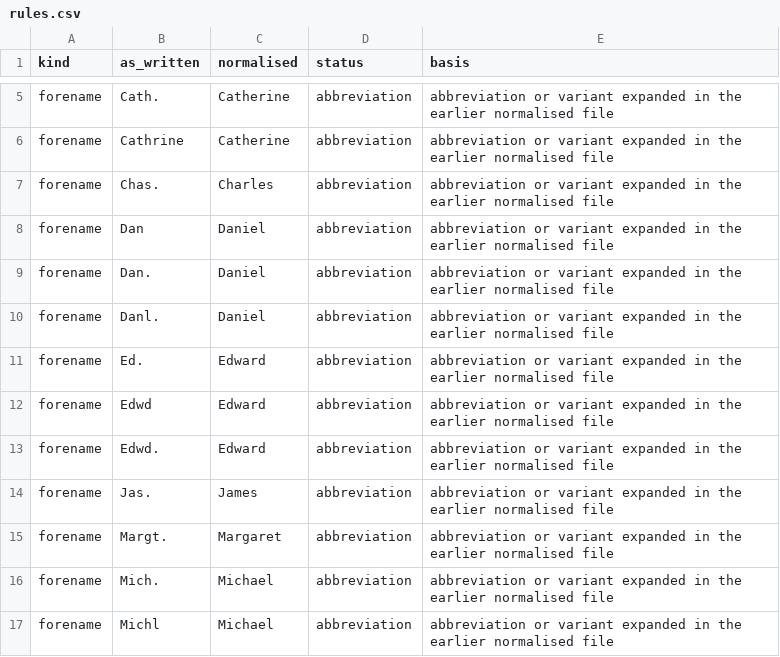
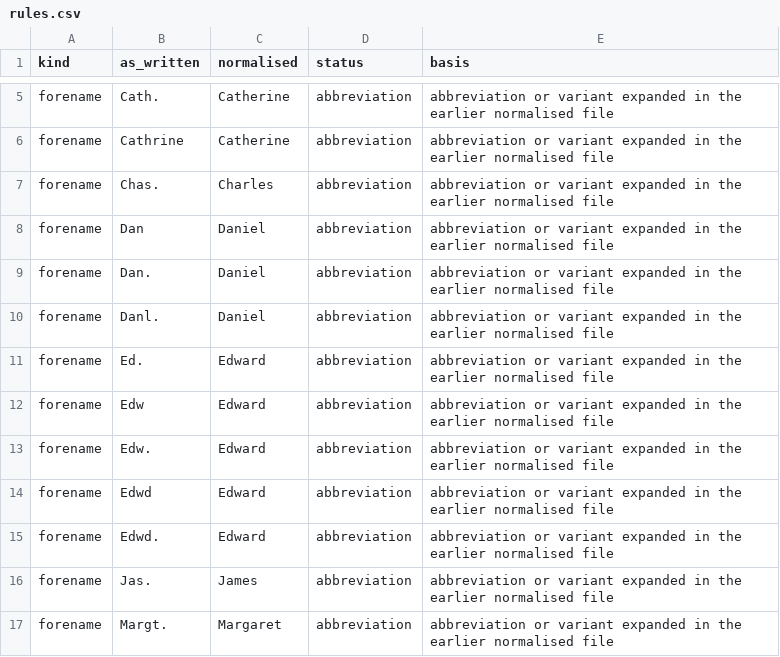
Before and after one commit to mjsmulligan/donegal-townlands, a CSV file: data/source/nli_parish/tawnawilly/normalised/rules.csv, drawn as a sheet; only a part is shown, gaps mark what is left out; the shorter side is filled out with more unchanged rows.

```diff
--- a/data/source/nli_parish/tawnawilly/normalised/rules.csv
+++ b/data/source/nli_parish/tawnawilly/normalised/rules.csv
@@ -11,2 +11,4 @@ forename,Danl.,Daniel,abbreviation,abbreviation or variant expanded in the earli
 forename,Ed.,Edward,abbreviation,abbreviation or variant expanded in the earlier normalised file
+forename,Edw,Edward,abbreviation,abbreviation or variant expanded in the earlier normalised file
+forename,Edw.,Edward,abbreviation,abbreviation or variant expanded in the earlier normalised file
 forename,Edwd,Edward,abbreviation,abbreviation or variant expanded in the earlier normalised file
```
Also changed, not shown: data/source/nli_parish/tawnawilly/normalised/tawnawilly_baptisms_normalised.csv, 24 other files.
